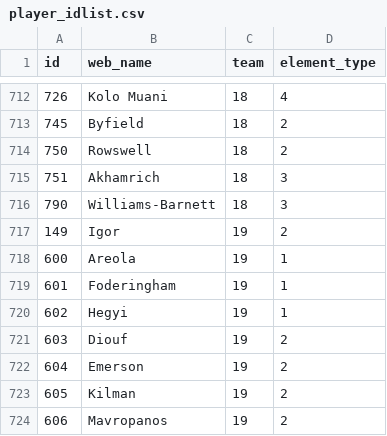
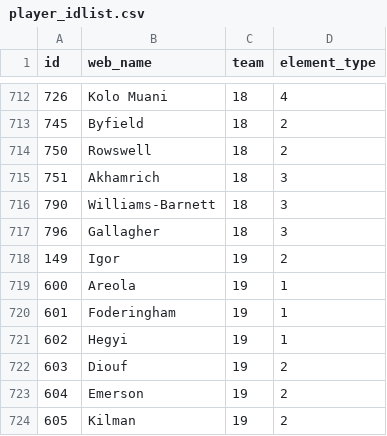
Before and after one commit to Schwetche/fpl_project, a CSV file: data/player_idlist.csv, drawn as a sheet; only a part is shown, gaps mark what is left out; the shorter side is filled out with more unchanged rows.

```diff
--- a/data/player_idlist.csv
+++ b/data/player_idlist.csv
@@ -716,2 +716,3 @@ id,web_name,team,element_type
 790,Williams-Barnett,18,3
+796,Gallagher,18,3
 149,Igor,19,2
```
Also changed, not shown: data/cleaned_players.csv, data/players_raw.csv, 16 other files.
